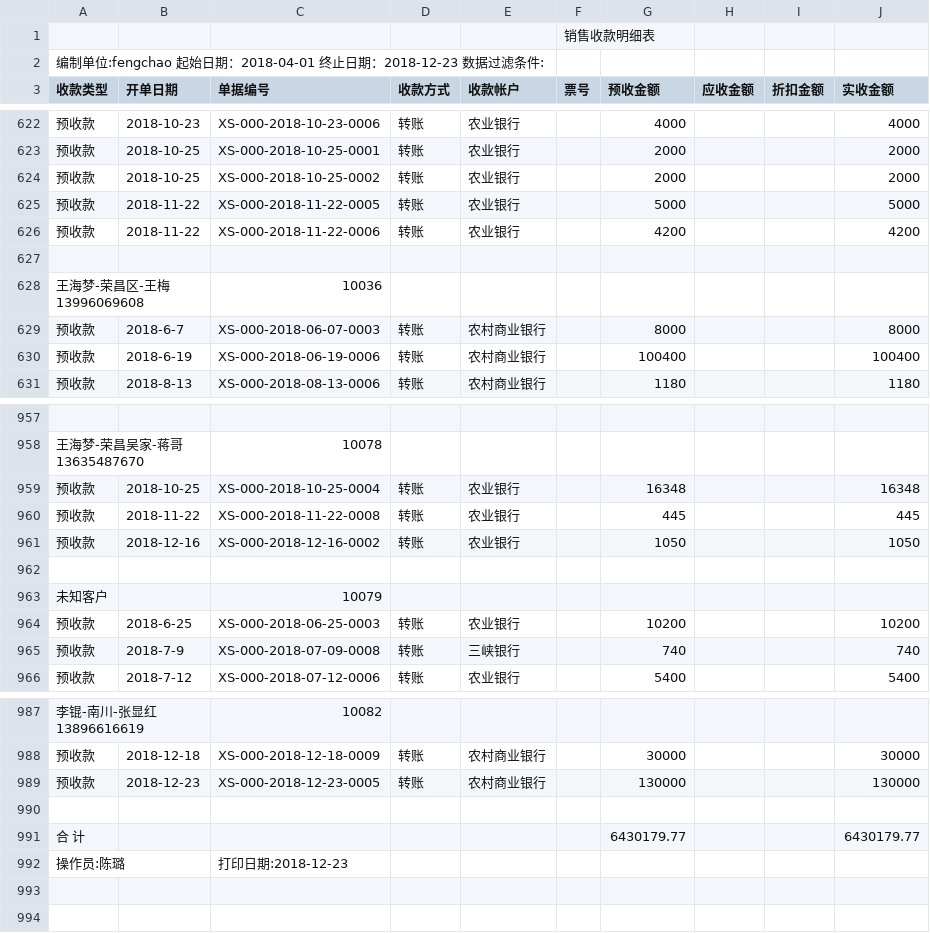
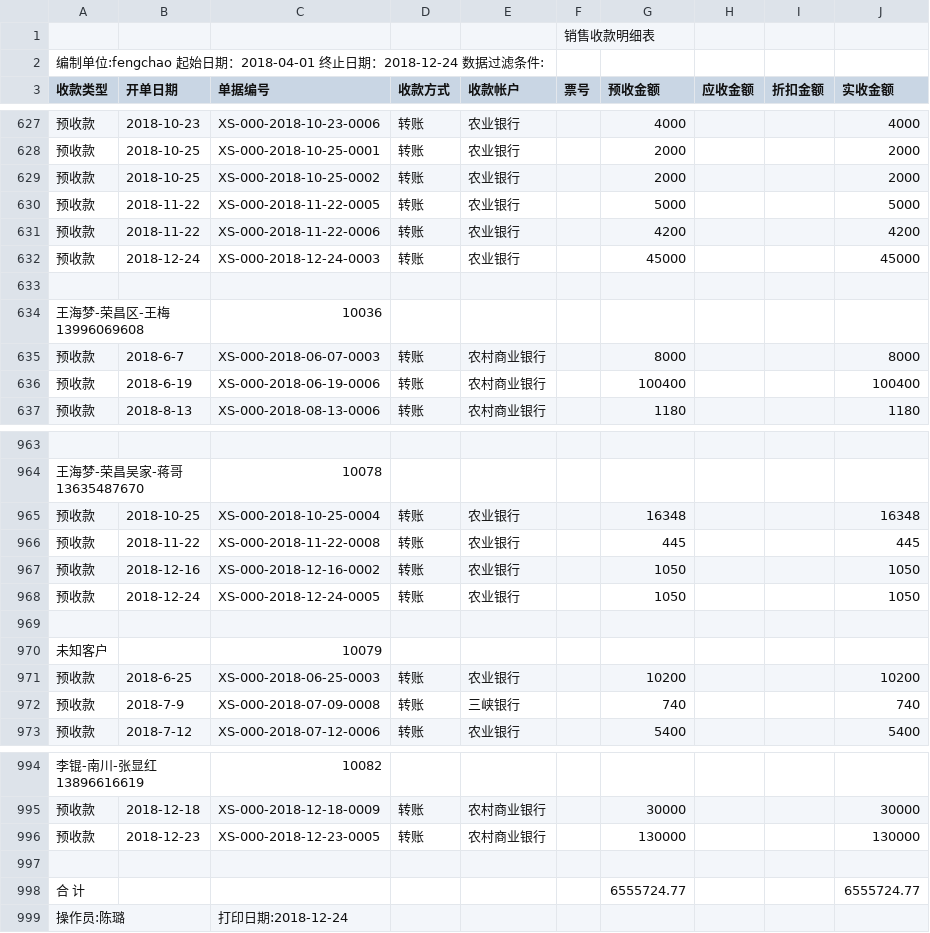
Before and after one commit to wb88517/Feng-chao, a CSV file: 销售收款明细表.csv, drawn as a sheet; only a part is shown, gaps mark what is left out; the diff covers the shown part only.

```diff
--- a/销售收款明细表.csv
+++ b/销售收款明细表.csv
@@ -1,3 +1,3 @@
 ,,,,,销售收款明细表,,,,
-编制单位:fengchao   起始日期：2018-04-01 终止日期：2018-12-23   数据过滤条件:        ,,,,,,,,,
+编制单位:fengchao   起始日期：2018-04-01 终止日期：2018-12-24   数据过滤条件:        ,,,,,,,,,
 收款类型,开单日期,单据编号,收款方式,收款帐户,票号,预收金额,应收金额,折扣金额,实收金额
@@ -626,2 +631,3 @@
 预收款,2018-11-22,XS-000-2018-11-22-0006,转账,农业银行,,4200, , ,4200
+预收款,2018-12-24,XS-000-2018-12-24-0003,转账,农业银行,,45000, , ,45000
 ,,,,,,,,,
@@ -961,2 +967,3 @@
 预收款,2018-12-16,XS-000-2018-12-16-0002,转账,农业银行,,1050, , ,1050
+预收款,2018-12-24,XS-000-2018-12-24-0005,转账,农业银行,,1050, , ,1050
 ,,,,,,,,,
@@ -990,3 +997,3 @@
 ,,,,,,,,,
-合 计,,,,,,6430179.77, , ,6430179.77
-操作员:陈璐,,打印日期:2018-12-23,,,,,,,
+合 计,,,,,,6555724.77, , ,6555724.77
+操作员:陈璐,,打印日期:2018-12-24,,,,,,,
```
Also changed, not shown: 5 added rows elsewhere in this file.
